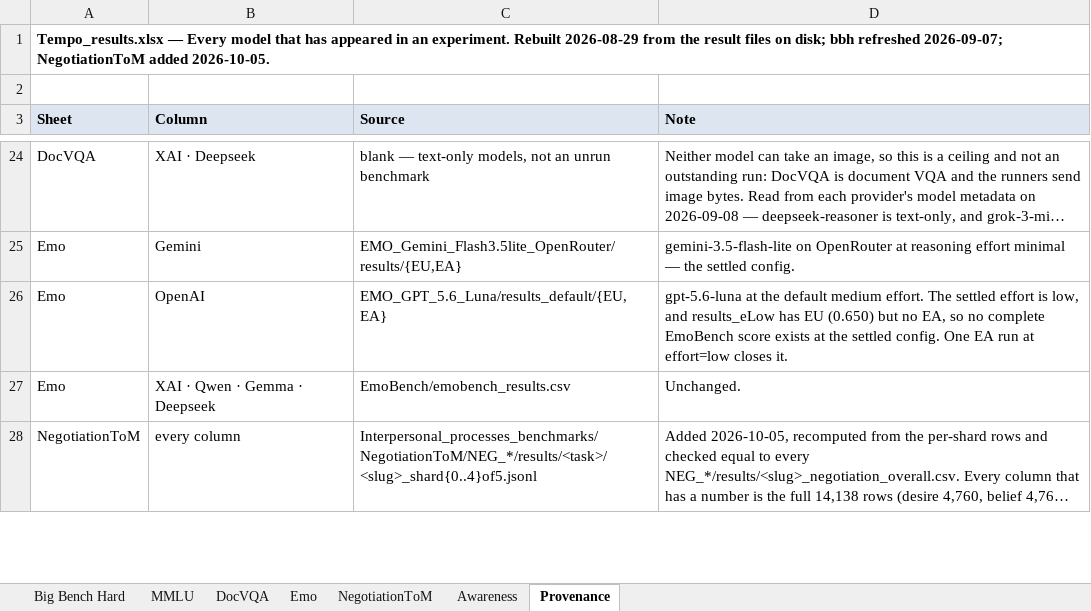
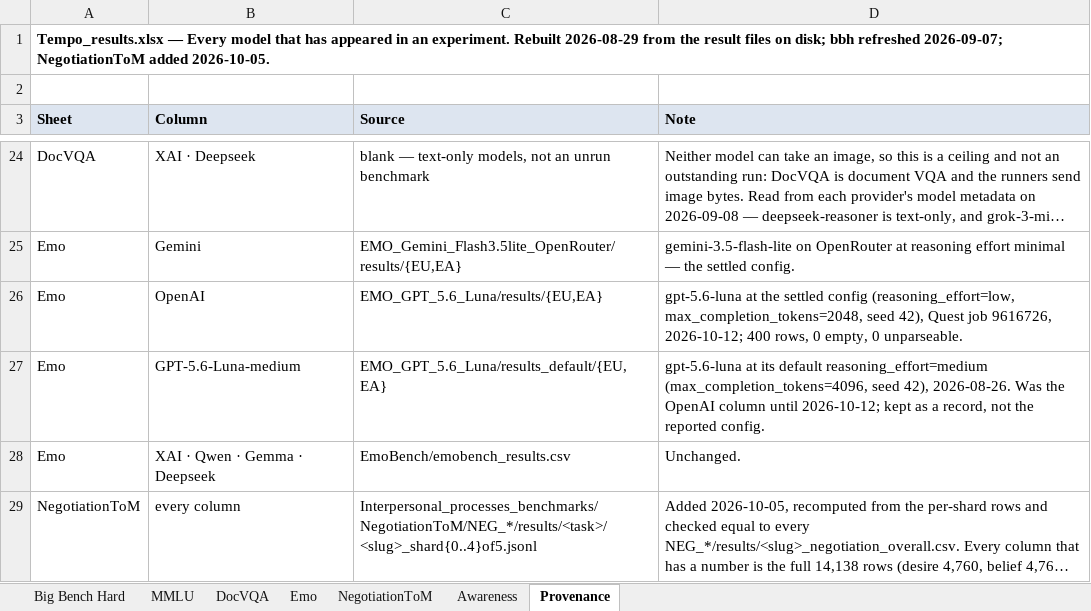
Before and after one commit to Harrybido2711/hai-teams, an Excel workbook: Tempo_results.xlsx, sheet Provenance, drawn as a sheet; only a part is shown, gaps mark what is left out; long unchanged cells end in …; values as stored, in another font and other column widths than the file's, no borders; the diff names each change by its address in the sheet, - before the commit and + after, or states it on an @@ line.

```diff
--- a/Tempo_results.xlsx (sheet Provenance)
+++ b/Tempo_results.xlsx (sheet Provenance)
-C26 (Source): EMO_GPT_5.6_Luna/results_default/{EU,EA}
+C26 (Source): EMO_GPT_5.6_Luna/results/{EU,EA}
-D26 (Note): …at the default medium effort. The settled effort is low, and results_eLow has EU (0.650) but no EA, so no complete EmoBench score exists at the settled config. One EA run at effort=low closes it.
+D26 (Note): …at the settled config (reasoning_effort=low, max_completion_tokens=2048, seed 42), Quest job 9616726, 2026-10-12; 400 rows, 0 empty, 0 unparseable.
+row 27: Emo | GPT-5.6-Luna-medium | EMO_GPT_5.6_Luna/results_default/{EU,EA} | gpt-5.6-luna at its default reasoning_effort=medium (max_completion_tokens=4096, seed 42), 2026-08-26. Was the OpenAI column until 2026-10-12; kept as a record, not the reported config.
```
Also changed, not shown: sheet Emo, Final_result.xlsx, 3 other files.
